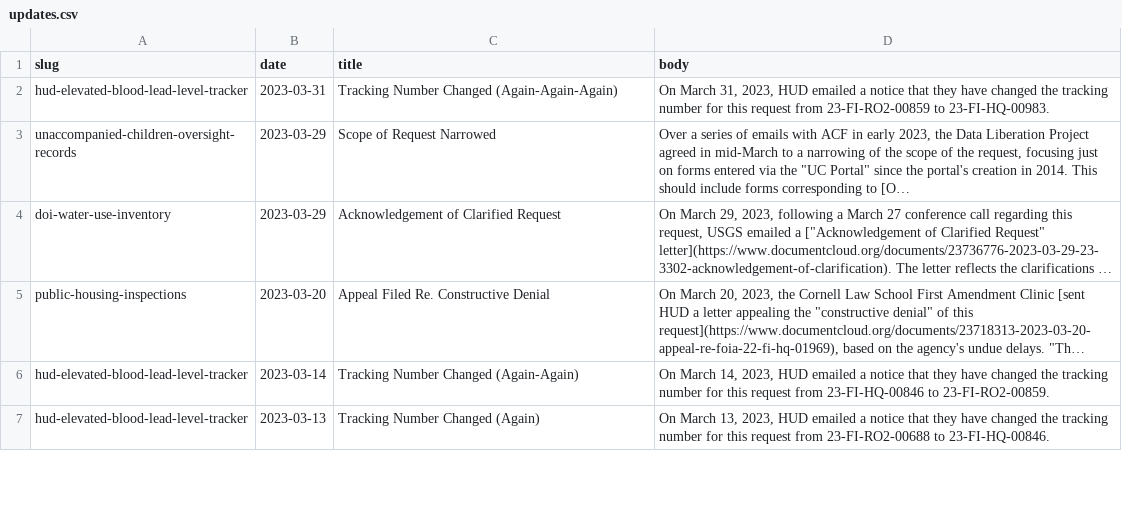
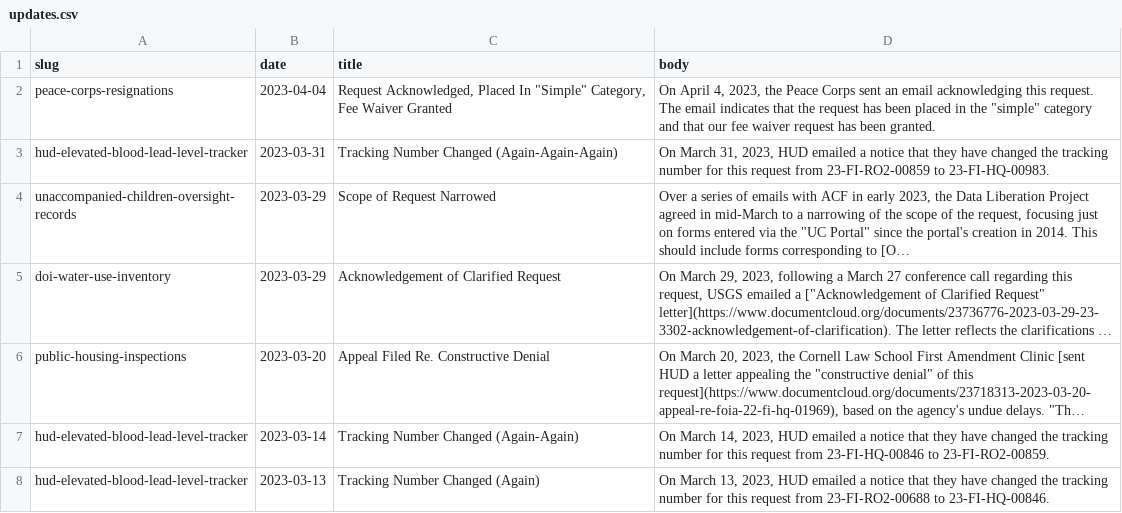
Before and after one commit to data-liberation-project/dlp-metadata, a CSV file: data/updates.csv, drawn as a sheet; only a part is shown; long unchanged cells end in …; the diff names each change by its address in the sheet, - before the commit and + after, or states it on an @@ line.

Commit message:
Add Peace Corps request ID and acknowledgment

```diff
--- a/data/updates.csv
+++ b/data/updates.csv
+row 2: peace-corps-resignations | 2023-04-04 | Request Acknowledged, Placed In "Simple" Category, Fee Waiver Granted | On April 4, 2023, the Peace Corps sent an email acknowledging this request. The email indicates that the request has been placed in the "simple" category and that our fee waiver request has been granted.
```
Also changed, not shown: data/requests.csv.
